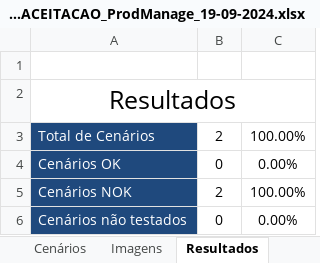
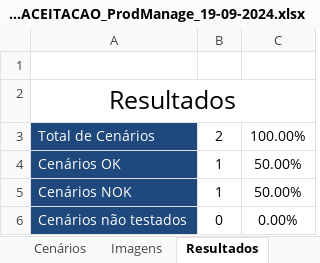
Before and after one commit to MateusFelS/prod_manage, an Excel workbook: prod_manage_QA/mobile_manual_testing/acceptence_testing/TST_ACEITACAO_ProdManage_19-09-2024.xlsx, sheet Resultados, drawn as a sheet; values as stored, in another font and other column widths than the file's, no borders; the diff names each change by its address in the sheet, - before the commit and + after, or states it on an @@ line.

```diff
--- a/prod_manage_QA/mobile_manual_testing/acceptence_testing/TST_ACEITACAO_ProdManage_19-09-2024.xlsx (sheet Resultados)
+++ b/prod_manage_QA/mobile_manual_testing/acceptence_testing/TST_ACEITACAO_ProdManage_19-09-2024.xlsx (sheet Resultados)
-B4: 0
+B4: 1
-C4: 0.00%
+C4: 50.00%
-B5: 2
+B5: 1
-C5: 100.00%
+C5: 50.00%
```
Also changed, not shown: sheet Cenários, charts or pictures, 6 other files.
